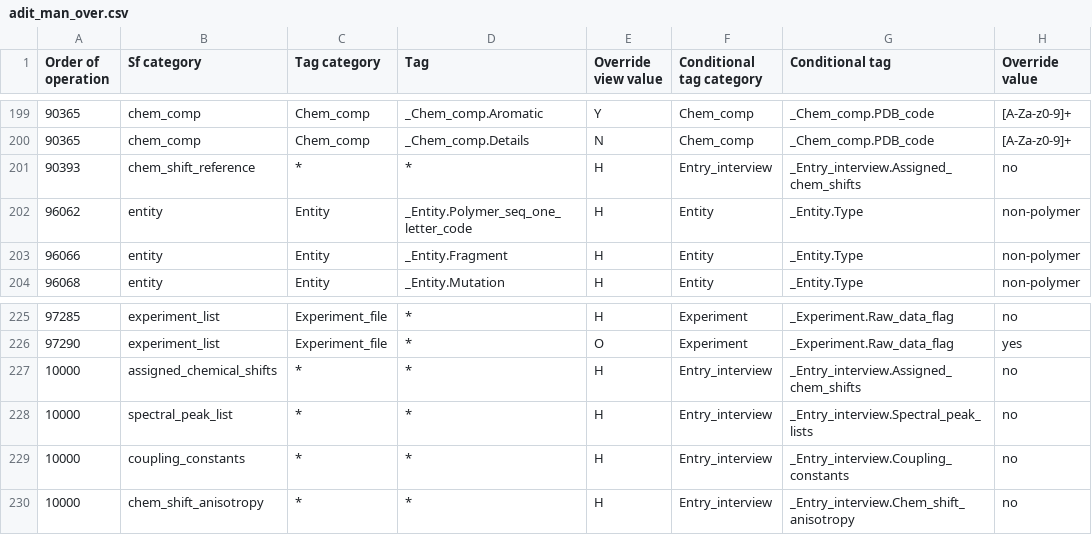
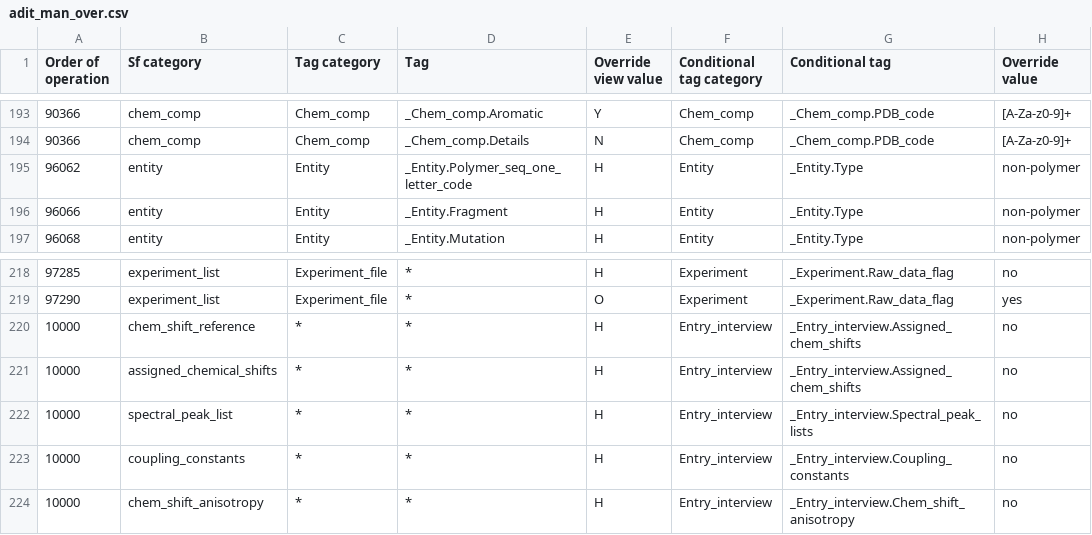
Before and after one commit to bmrb-io/nmr-star-dictionary, a CSV file: NMR-STAR/internal_106_distribution/adit_man_over.csv, drawn as a sheet; only a part is shown, gaps mark what is left out; removed rows and columns are numbered as before the commit, all else as after; the diff covers the shown part only; the diff names each change by its address in the sheet, - before the commit and + after, or states it on an @@ line.

Commit message:
Improve the overrides related to chem comps.

```diff
--- a/NMR-STAR/internal_106_distribution/adit_man_over.csv
+++ b/NMR-STAR/internal_106_distribution/adit_man_over.csv
-A193:A194 (Order of operation): 90365
+A193:A194 (Order of operation): 90366
-row 201: 90393 | chem_shift_reference | * | * | H | Entry_interview | _Entry_interview.Assigned_chem_shifts | no
+row 220: 10000 | chem_shift_reference | * | * | H | Entry_interview | _Entry_interview.Assigned_chem_shifts | no
```
Also changed, not shown: 3 added rows, 9 removed rows, 3 moved rows and 13 edited cells elsewhere in this file, NMR-STAR/internal_106_source/adit_man_over.csv.
